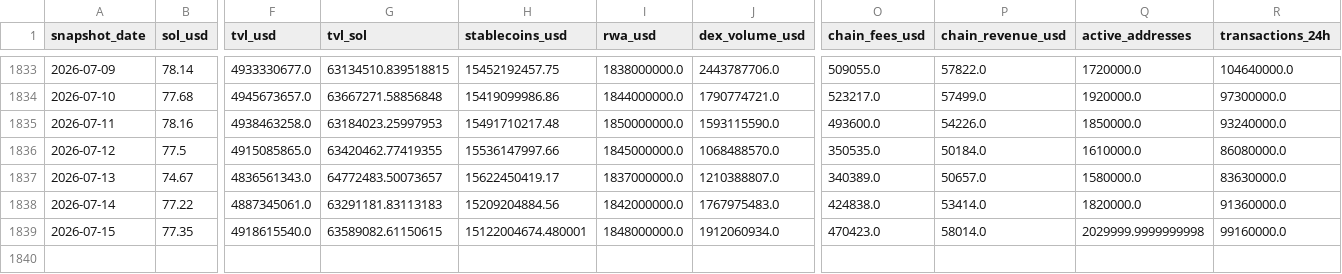
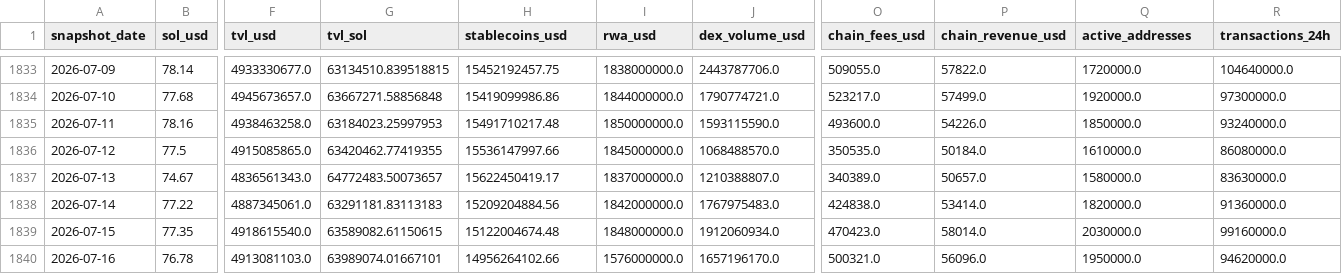
Before and after one commit to derbariton-spec/solana_monitor, a CSV file: data/solana_fundamentals.csv, drawn as a sheet; only a part is shown, gaps mark what is left out; rows hold the shown columns only; the diff names each change by its address in the sheet, - before the commit and + after, or states it on an @@ line.

```diff
--- a/data/solana_fundamentals.csv
+++ b/data/solana_fundamentals.csv
-H1839 (stablecoins_usd): 15122004674.480001
+H1839 (stablecoins_usd): 15122004674.48
-Q1839 (active_addresses): 2029999.9999999998
+Q1839 (active_addresses): 2030000.0
+row 1840: 2026-07-16 | 76.78 | 4913081103.0 | 63989074.01667101 | 14956264102.66 | 1576000000.0 | 1657196170.0 | 500321.0 | 56096.0 | 1950000.0 | 94620000.0
```
